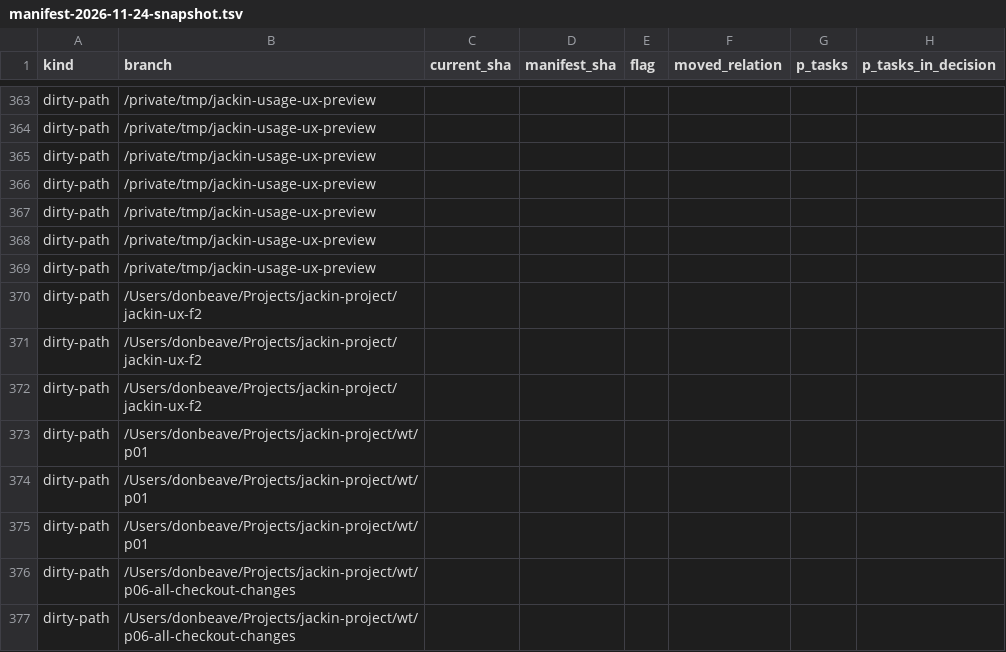
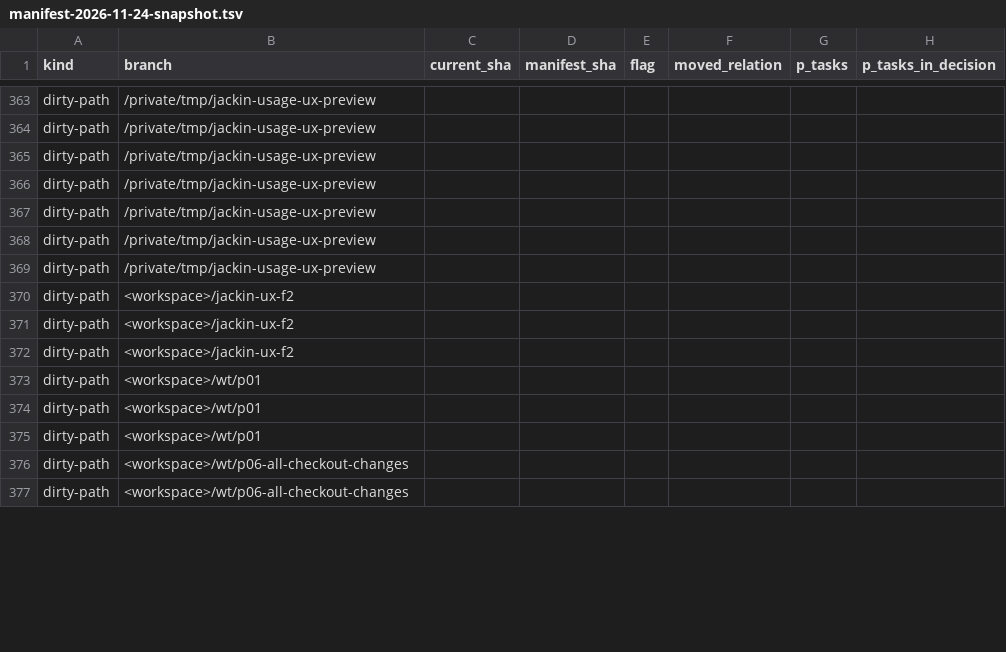
Before and after one commit to jackin-project/jackin, a TSV file: rewrite/reconciliation/branch-porting-2026-11-25/manifest-2026-11-24-snapshot.tsv, drawn as a sheet; only a part is shown, gaps mark what is left out; the diff covers the shown part only; the diff names each change by its address in the sheet, - before the commit and + after, or states it on an @@ line.

```diff
--- a/rewrite/reconciliation/branch-porting-2026-11-25/manifest-2026-11-24-snapshot.tsv
+++ b/rewrite/reconciliation/branch-porting-2026-11-25/manifest-2026-11-24-snapshot.tsv
-B370:B372 (branch): /Users/donbeave/Projects/jackin-project/jackin-ux-f2
+B370:B372 (branch): <workspace>/jackin-ux-f2
-B373:B375 (branch): /Users/donbeave/Projects/jackin-project/wt/p01
+B373:B375 (branch): <workspace>/wt/p01
-B376:B377 (branch): /Users/donbeave/Projects/jackin-project/wt/p06-all-checkout-changes
+B376:B377 (branch): <workspace>/wt/p06-all-checkout-changes
```
Also changed, not shown: 24 edited cells elsewhere in this file, 5 other files.
